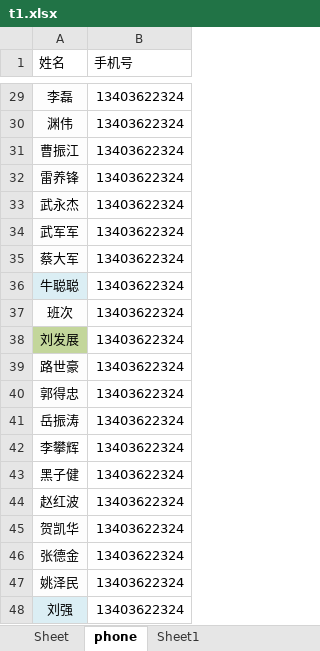
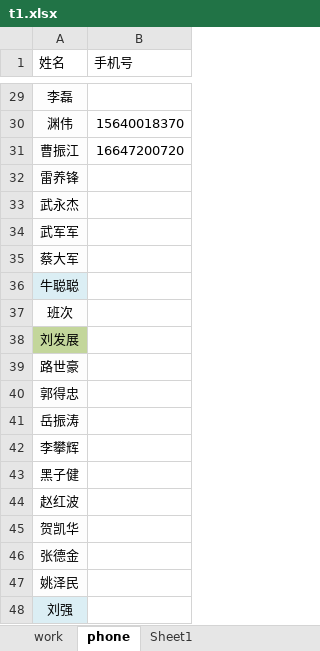
Before and after one commit to miner-k/hwclouds, an Excel workbook: projects/com.hwcloud.smn/t1.xlsx, sheet phone, drawn as a sheet; only a part is shown, gaps mark what is left out; values as stored, in another font and other column widths than the file's, no borders; the diff covers the shown part only; the diff names each change by its address in the sheet, - before the commit and + after, or states it on an @@ line.

```diff
--- a/projects/com.hwcloud.smn/t1.xlsx (sheet phone)
+++ b/projects/com.hwcloud.smn/t1.xlsx (sheet phone)
-sheet tab: Sheet
+sheet tab: work
-B29 (手机号): 13403622324
+B29 (手机号): (empty)
-B30 (手机号): 13403622324
+B30 (手机号): 15640018370
-B31 (手机号): 13403622324
+B31 (手机号): 16647200720
-B32:B48 (手机号): 13403622324
+B32:B48 (手机号): (empty)
```
Also changed, not shown: 26 edited cells elsewhere in this sheet, 4 other files.
